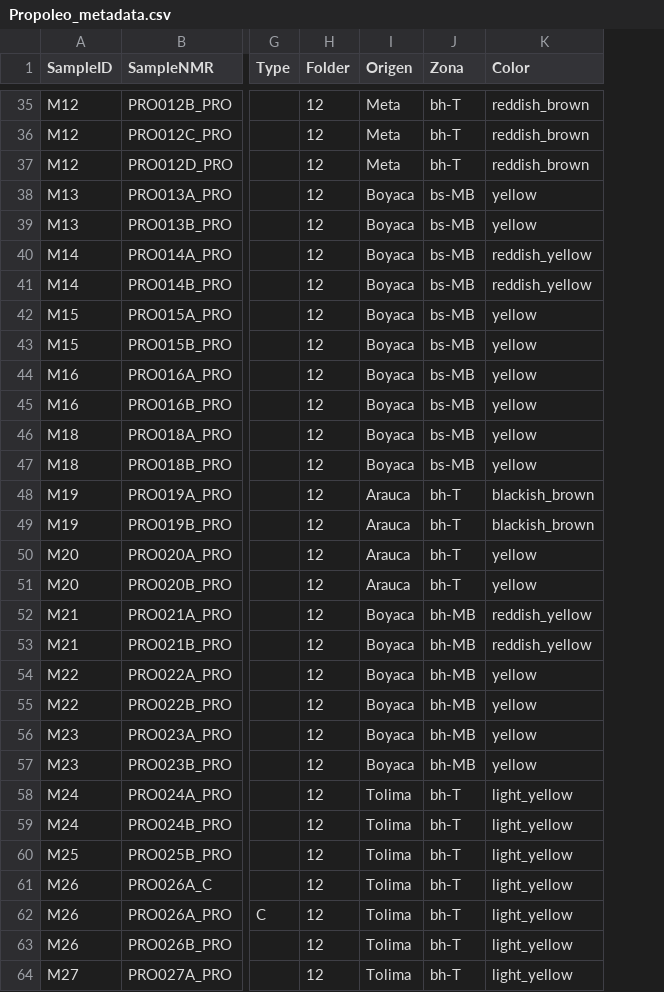
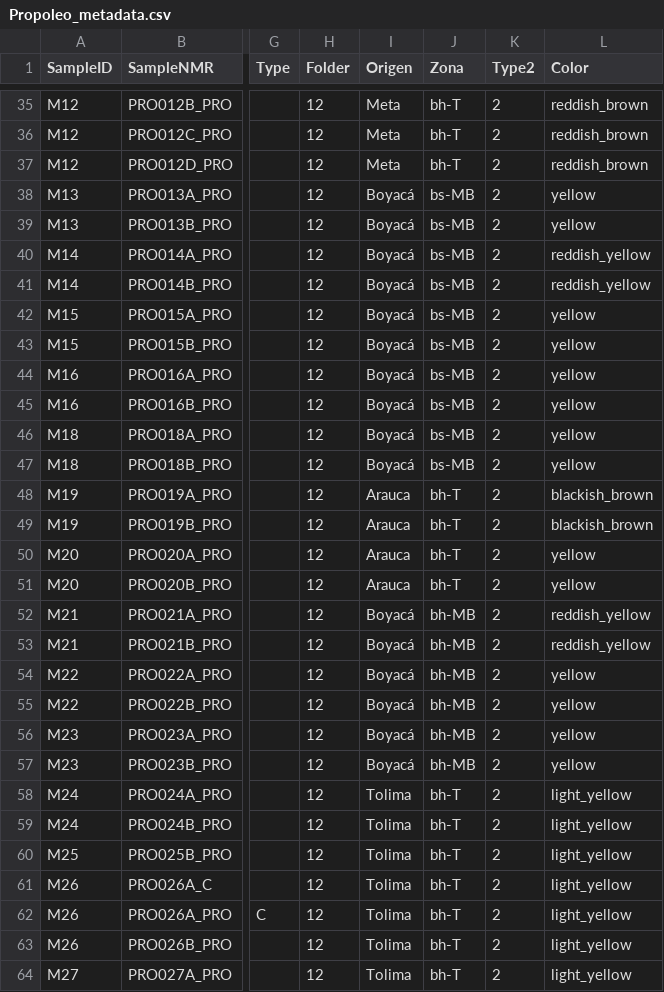
Before and after one commit to davidgarciam/propolis_project, a CSV file: Propolis_data/Propoleo_metadata.csv, drawn as a sheet; only a part is shown, gaps mark what is left out; the diff covers the shown part only; the diff names each change by its address in the sheet, - before the commit and + after, or states it on an @@ line.

Commit message:
Update Propoleo_metadata.csv

```diff
--- a/Propolis_data/Propoleo_metadata.csv
+++ b/Propolis_data/Propoleo_metadata.csv
+column K (Type2), rows 35-64: all 2
-I38:I47 (Origen): Boyaca
+I38:I47 (Origen): Boyacá
-I52:I57 (Origen): Boyaca
+I52:I57 (Origen): Boyacá
```
Also changed, not shown: 26 edited cells elsewhere in this file.
